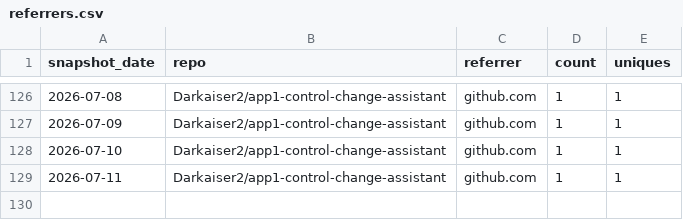
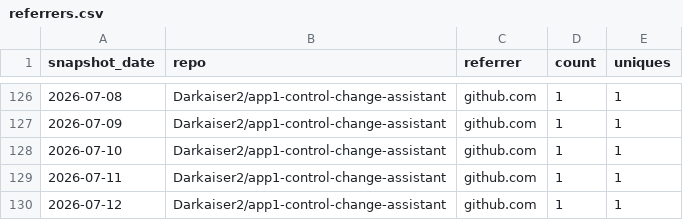
Before and after one commit to Darkaiser2/gh-traffic-logger, a CSV file: data/referrers.csv, drawn as a sheet; only a part is shown, gaps mark what is left out.

```diff
--- a/data/referrers.csv
+++ b/data/referrers.csv
@@ -129 +129,2 @@ snapshot_date,repo,referrer,count,uniques
 2026-07-11,Darkaiser2/app1-control-change-assistant,github.com,1,1
+2026-07-12,Darkaiser2/app1-control-change-assistant,github.com,1,1
```
Also changed, not shown: data/clones.csv, data/paths.csv, 1 other file.
